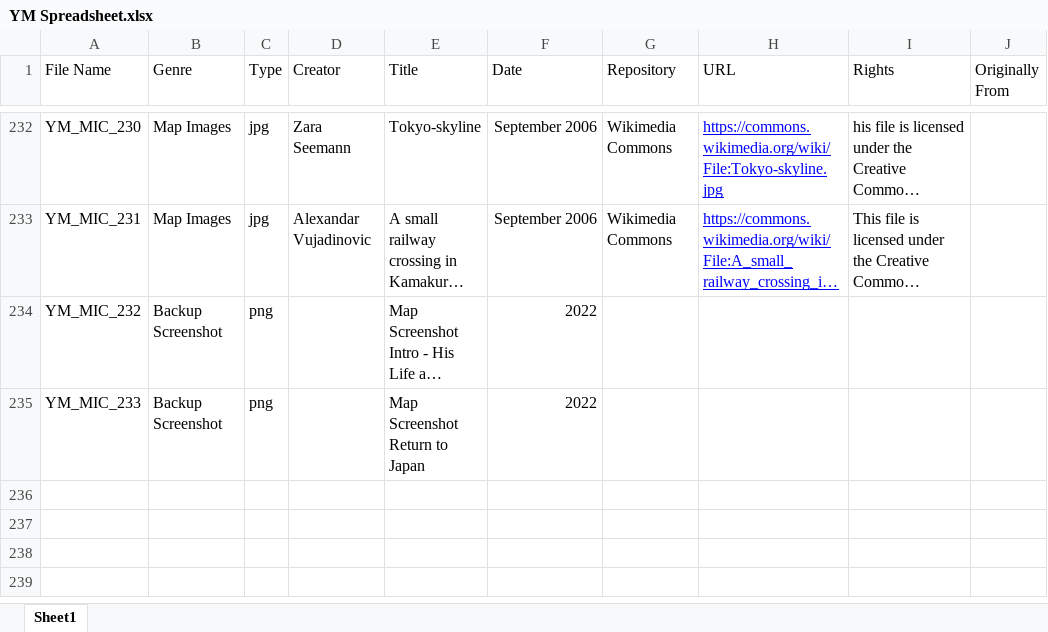
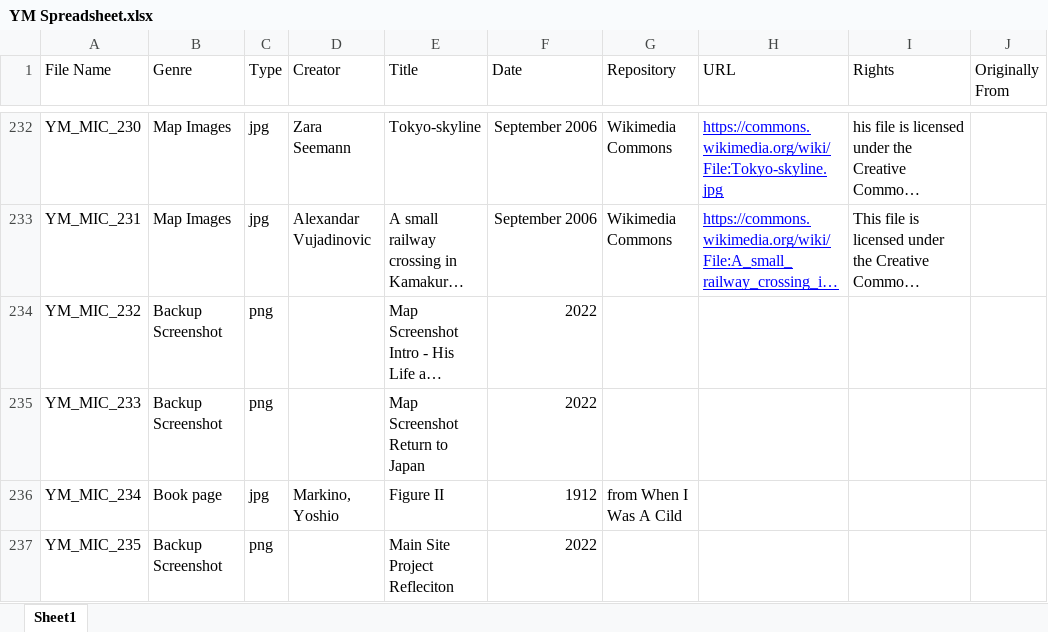
Before and after one commit to kaylenknm/a_japanese_artist_in_london, an Excel workbook: YM Spreadsheet.xlsx, sheet Sheet1, drawn as a sheet; only a part is shown, gaps mark what is left out; long unchanged cells end in …; values as stored, in another font and other column widths than the file's, no borders; charts and pictures not drawn; the diff names each change by its address in the sheet, - before the commit and + after, or states it on an @@ line.

Commit message:
Add files via upload

```diff
--- a/YM Spreadsheet.xlsx (sheet Sheet1)
+++ b/YM Spreadsheet.xlsx (sheet Sheet1)
+row 236: YM_MIC_234 | Book page | jpg | Markino, Yoshio | Figure II | 1912 | from When I Was A Cild
+row 237: YM_MIC_235 | Backup Screenshot | png |  | Main Site Project Refleciton | 2022
```
